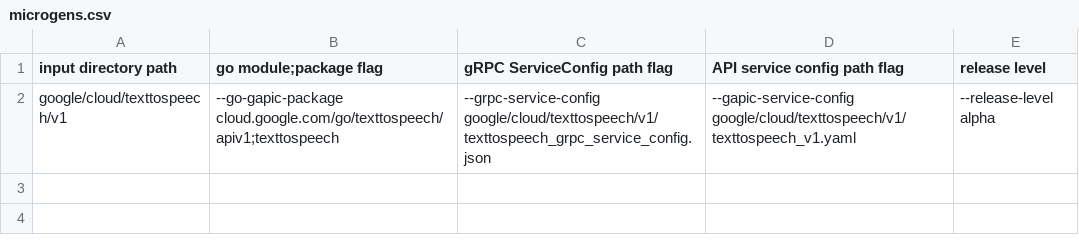
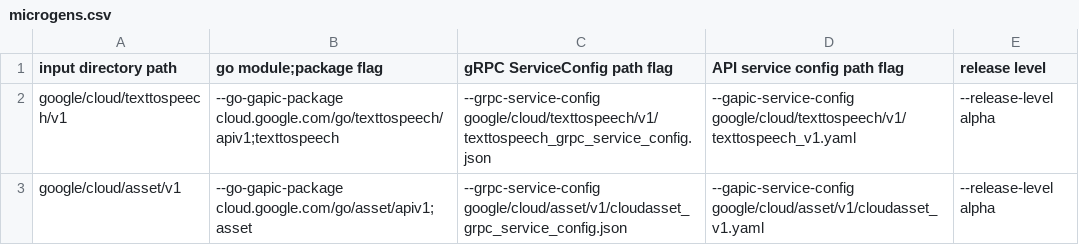
Before and after one commit to Janeguevarra/Google-cloud-api, a CSV file: microgens.csv, drawn as a sheet; the diff names each change by its address in the sheet, - before the commit and + after, or states it on an @@ line.

Commit message:
asset: move to microgen process
Diffs parked in: https://code-review.googlesource.com/c/gocloud/+/47430

Change-Id: I10ad971245ef7cf5443d2e4da911efe7bb10a85a
Reviewed-on: https://code-review.googlesource.com/c/gocloud/+/47410
Reviewed-by: Jean de Klerk <deklerk@google.com>
Reviewed-by: kokoro <noreply+kokoro@google.com>

```diff
--- a/microgens.csv
+++ b/microgens.csv
+row 3: google/cloud/asset/v1 | --go-gapic-package cloud.google.com/go/asset/apiv1;asset | --grpc-service-config google/cloud/asset/v1/cloudasset_grpc_service_config.json | --gapic-service-config google/cloud/asset/v1/cloudasset_v1.yaml | --release-level alpha
```
Also changed, not shown: 1 other file.
